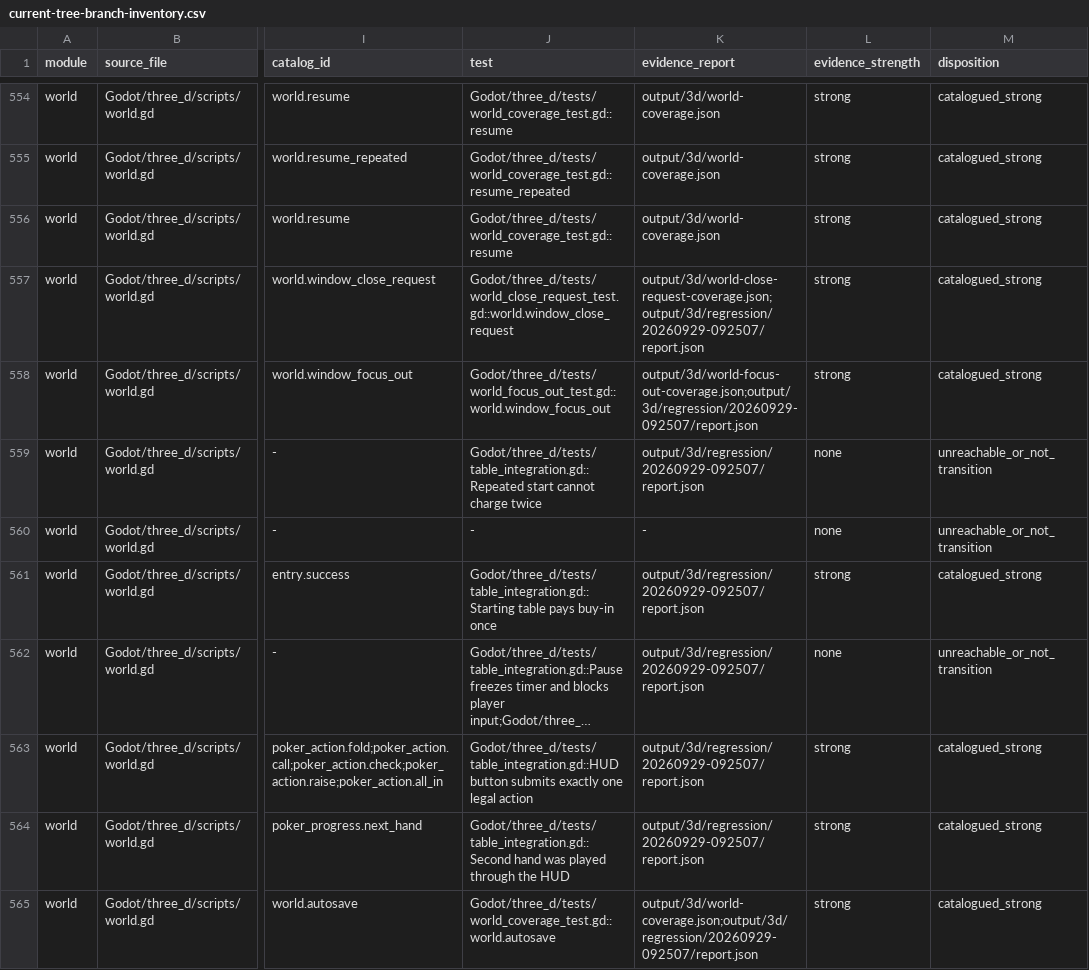
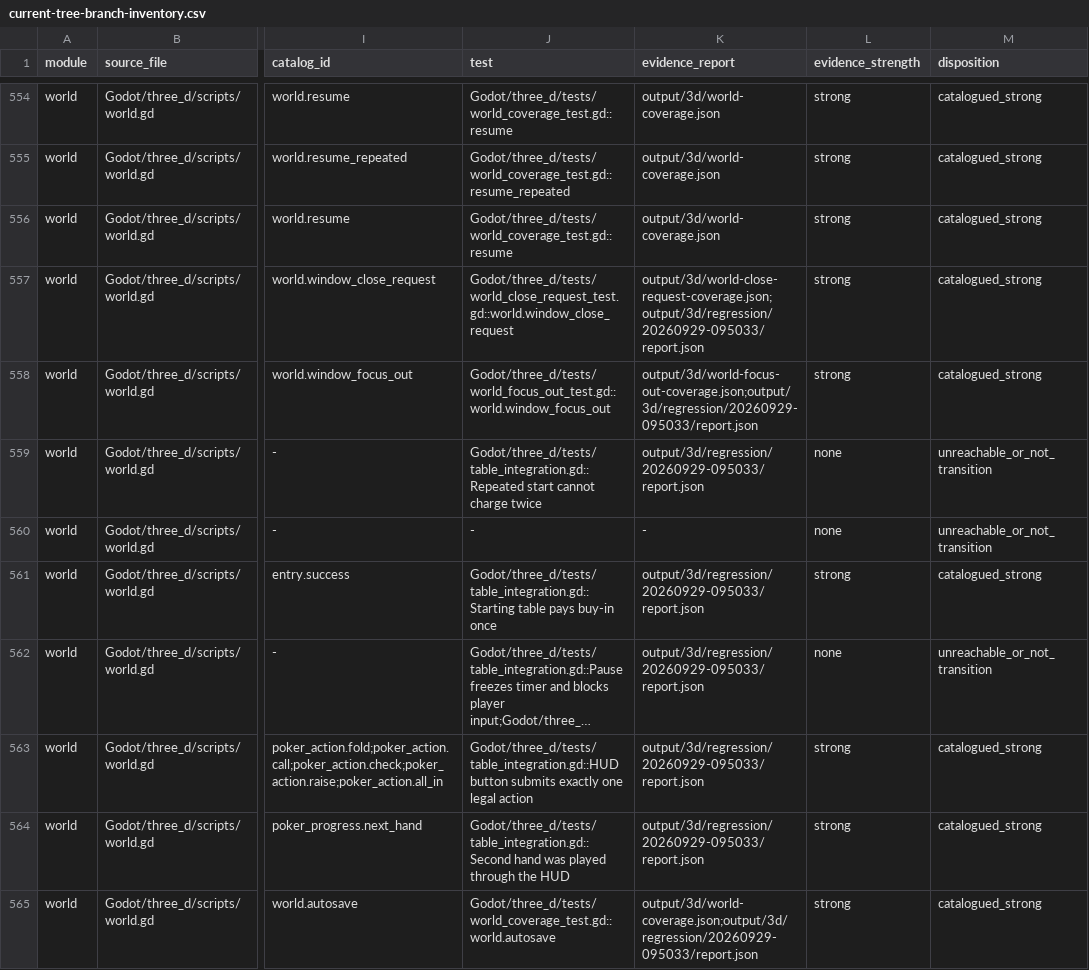
Before and after one commit to spring10-15/Texas-pub, a CSV file: docs/3d-production/external-handoff/A8-global-catalog-audit/current-tree-branch-inventory.csv, drawn as a sheet; only a part is shown, gaps mark what is left out; long unchanged cells end in …; the diff covers the shown part only; the diff names each change by its address in the sheet, - before the commit and + after, or states it on an @@ line.

Commit message:
Verify real AI table runs through extraction

```diff
--- a/docs/3d-production/external-handoff/A8-global-catalog-audit/current-tree-branch-inventory.csv
+++ b/docs/3d-production/external-handoff/A8-global-catalog-audit/current-tree-branch-inventory.csv
-K557 (evidence_report): output/3d/world-close-request-coverage.json;output/3d/regression/20260929-092507/report.json
+K557 (evidence_report): output/3d/world-close-request-coverage.json;output/3d/regression/20260929-095033/report.json
-K558 (evidence_report): output/3d/world-focus-out-coverage.json;output/3d/regression/20260929-092507/report.json
+K558 (evidence_report): output/3d/world-focus-out-coverage.json;output/3d/regression/20260929-095033/report.json
-K559 (evidence_report): output/3d/regression/20260929-092507/report.json
+K559 (evidence_report): output/3d/regression/20260929-095033/report.json
-K561:K564 (evidence_report): output/3d/regression/20260929-092507/report.json
+K561:K564 (evidence_report): output/3d/regression/20260929-095033/report.json
-K565 (evidence_report): output/3d/world-coverage.json;output/3d/regression/20260929-092507/report.json
+K565 (evidence_report): output/3d/world-coverage.json;output/3d/regression/20260929-095033/report.json
```
Also changed, not shown: 50 edited cells elsewhere in this file, 6 other files.
